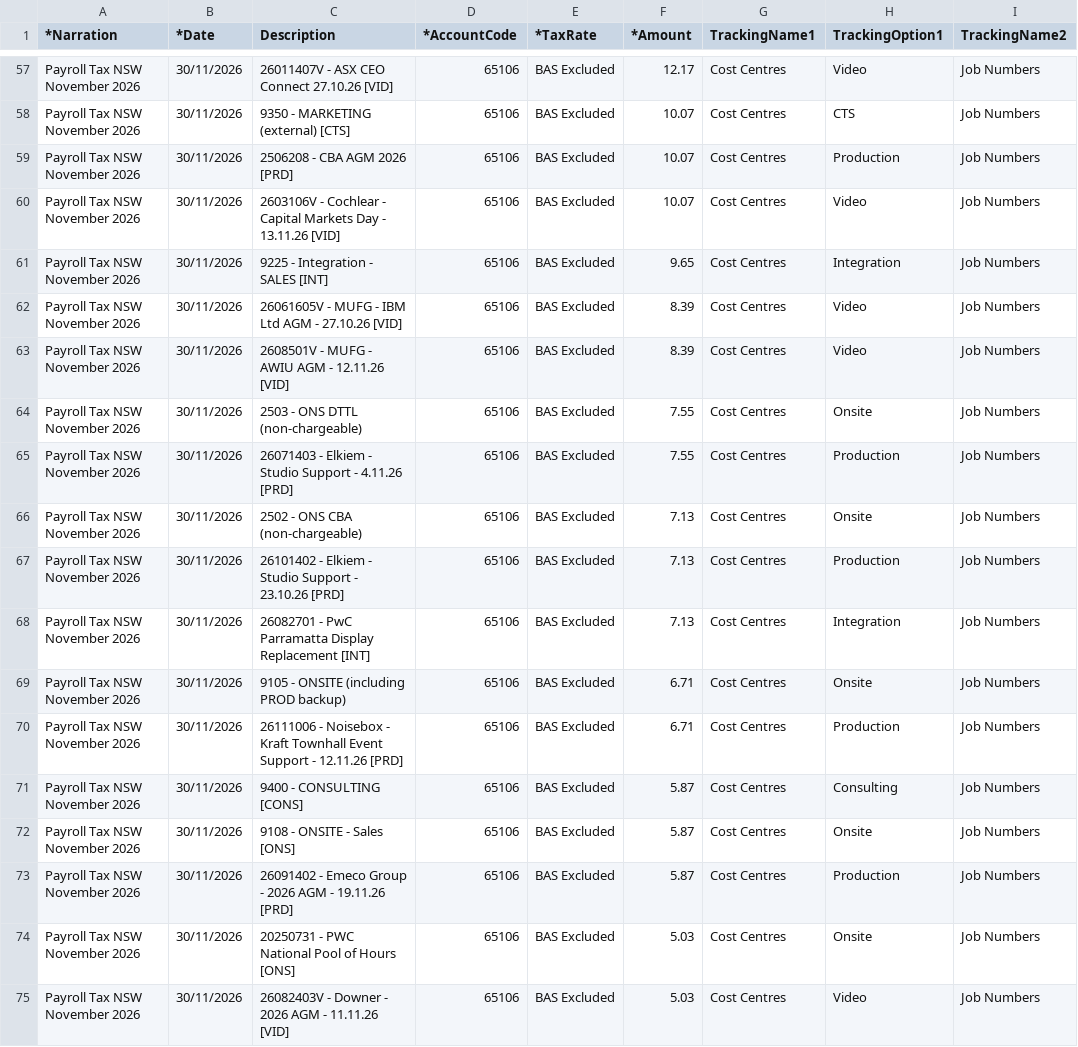
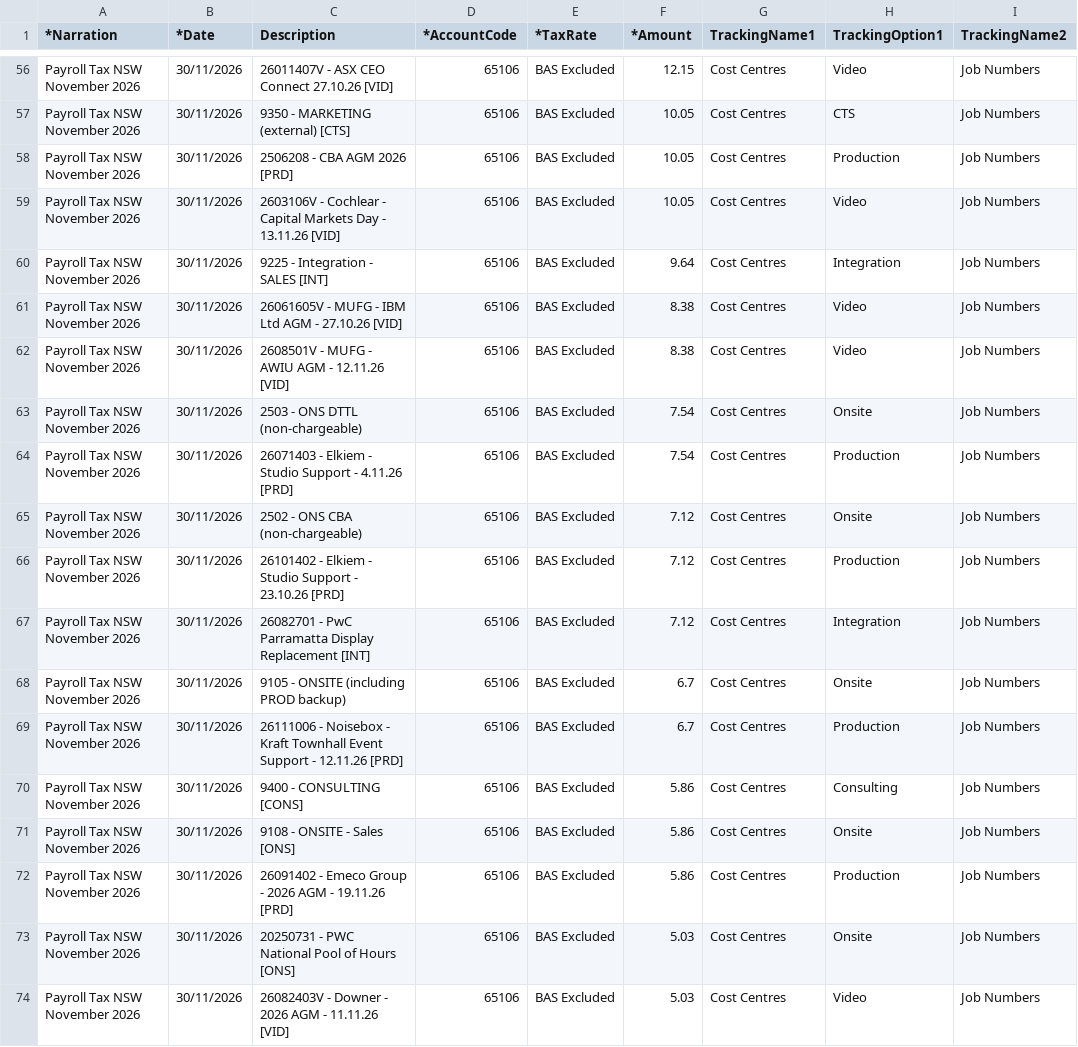
Before and after one commit to WesleyNelson-O33/Claude, a CSV file: ptax/2026-11_Payroll_Tax_NSW_Xero_Journal.csv, drawn as a sheet; only a part is shown, gaps mark what is left out; addresses are those after the commit; the diff covers the shown part only; the diff names each change by its address in the sheet, - before the commit and + after, or states it on an @@ line.

```diff
--- a/ptax/2026-11_Payroll_Tax_NSW_Xero_Journal.csv
+++ b/ptax/2026-11_Payroll_Tax_NSW_Xero_Journal.csv
-F56 (*Amount): 12.17
+F56 (*Amount): 12.15
-F57:F59 (*Amount): 10.07
+F57:F59 (*Amount): 10.05
-F60 (*Amount): 9.65
+F60 (*Amount): 9.64
-F61:F62 (*Amount): 8.39
+F61:F62 (*Amount): 8.38
-F63:F64 (*Amount): 7.55
+F63:F64 (*Amount): 7.54
-F65:F67 (*Amount): 7.13
+F65:F67 (*Amount): 7.12
-F68:F69 (*Amount): 6.71
+F68:F69 (*Amount): 6.7
-F70:F72 (*Amount): 5.87
+F70:F72 (*Amount): 5.86
```
Also changed, not shown: 1 added row, 2 removed rows and 63 edited cells elsewhere in this file, ptax/2026-11_Payroll_Tax_Alloc_Other_States_Xero_Journal_-_ACCRUAL.csv, 2 other files.
